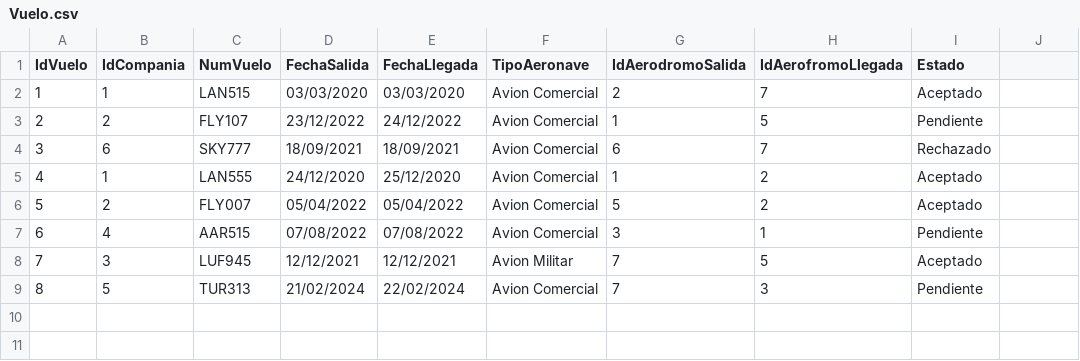
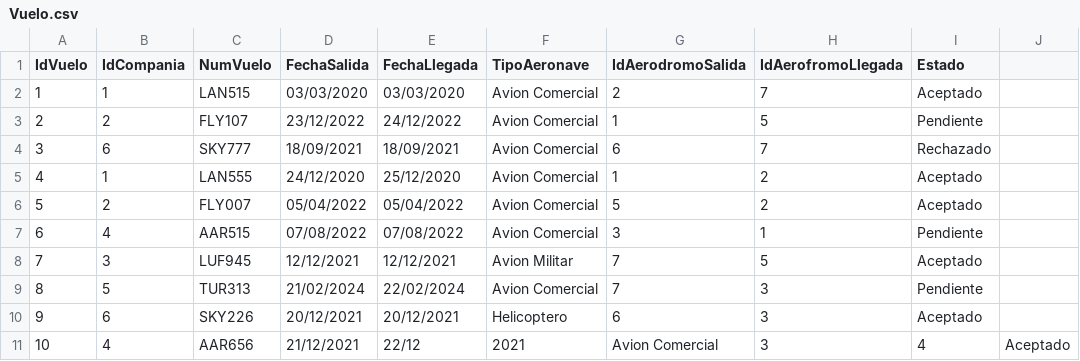
Before and after one commit to Maximilianoperry/IIC2413Personal, a CSV file: Proyecto/Entrega 1/CSV/Vuelo.csv, drawn as a sheet.

```diff
--- a/Proyecto/Entrega 1/CSV/Vuelo.csv
+++ b/Proyecto/Entrega 1/CSV/Vuelo.csv
@@ -9 +9,3 @@
 8,5,TUR313,21/02/2024,22/02/2024,Avion Comercial,7,3,Pendiente
+9,6,SKY226,20/12/2021,20/12/2021,Helicoptero,6,3,Aceptado
+10,4,AAR656,21/12/2021,22/12,2021,Avion Comercial,3,4,Aceptado
```
Also changed, not shown: Proyecto/Entrega 1/CSV/Arribos.csv, Proyecto/Entrega 1/CSV/Despegues.csv, 2 other files.
